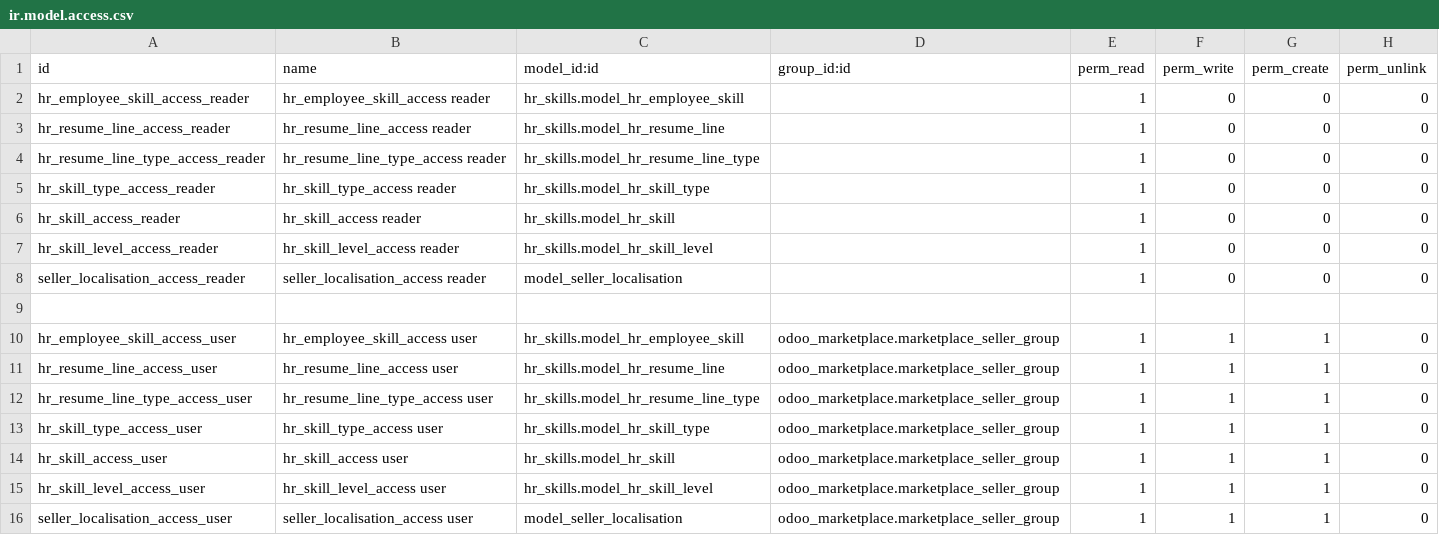
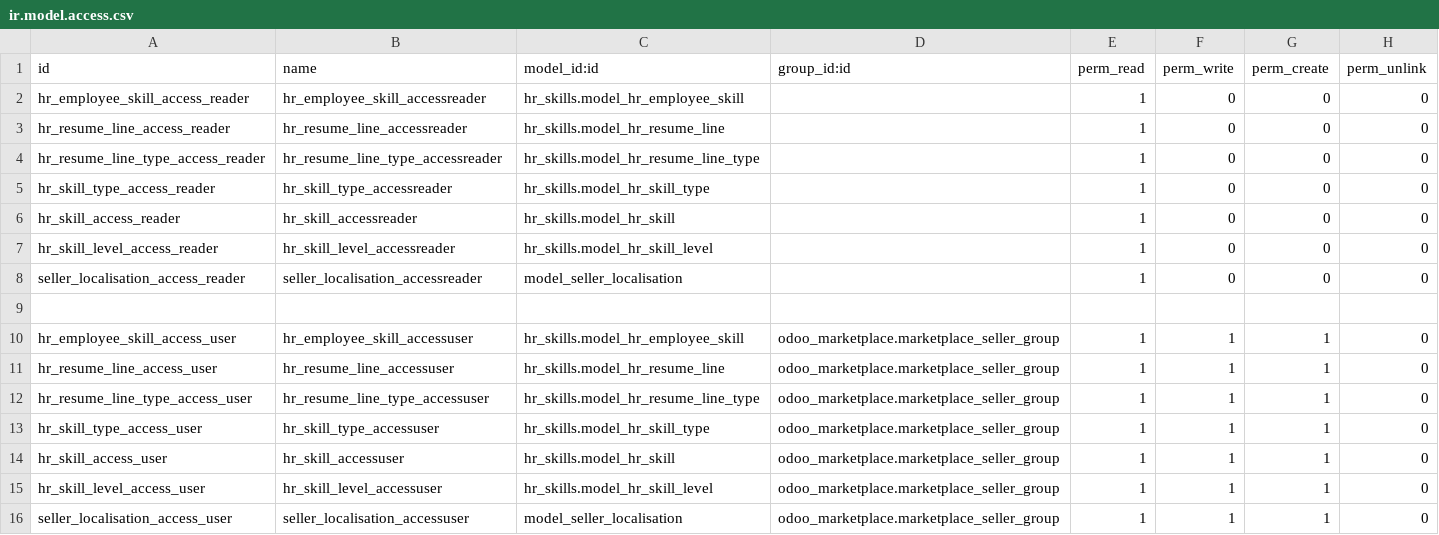
Before and after one commit to omarouhari/kolonies, a CSV file: kolonies-addons/kolonies_marketplace/security/ir.model.access.csv, drawn as a sheet.

Commit message:
[IMPL]: flake8

```diff
--- a/kolonies-addons/kolonies_marketplace/security/ir.model.access.csv
+++ b/kolonies-addons/kolonies_marketplace/security/ir.model.access.csv
@@ -1,16 +1,16 @@
 id,name,model_id:id,group_id:id,perm_read,perm_write,perm_create,perm_unlink
-hr_employee_skill_access_reader,hr_employee_skill_access reader,hr_skills.model_hr_employee_skill,,1,0,0,0
-hr_resume_line_access_reader,hr_resume_line_access reader,hr_skills.model_hr_resume_line,,1,0,0,0
-hr_resume_line_type_access_reader,hr_resume_line_type_access reader,hr_skills.model_hr_resume_line_type,,1,0,0,0
-hr_skill_type_access_reader,hr_skill_type_access reader,hr_skills.model_hr_skill_type,,1,0,0,0
-hr_skill_access_reader,hr_skill_access reader,hr_skills.model_hr_skill,,1,0,0,0
-hr_skill_level_access_reader,hr_skill_level_access reader,hr_skills.model_hr_skill_level,,1,0,0,0
-seller_localisation_access_reader,seller_localisation_access reader,model_seller_localisation          ,                                         ,1        ,0         ,0          ,0
+hr_employee_skill_access_reader,hr_employee_skill_accessreader,hr_skills.model_hr_employee_skill,,1,0,0,0
+hr_resume_line_access_reader,hr_resume_line_accessreader,hr_skills.model_hr_resume_line,,1,0,0,0
+hr_resume_line_type_access_reader,hr_resume_line_type_accessreader,hr_skills.model_hr_resume_line_type,,1,0,0,0
+hr_skill_type_access_reader,hr_skill_type_accessreader,hr_skills.model_hr_skill_type,,1,0,0,0
+hr_skill_access_reader,hr_skill_accessreader,hr_skills.model_hr_skill,,1,0,0,0
+hr_skill_level_access_reader,hr_skill_level_accessreader,hr_skills.model_hr_skill_level,,1,0,0,0
+seller_localisation_access_reader,seller_localisation_accessreader,model_seller_localisation,,1,0,0,0
 
-hr_employee_skill_access_user,hr_employee_skill_access user,hr_skills.model_hr_employee_skill,odoo_marketplace.marketplace_seller_group,1,1,1,0
-hr_resume_line_access_user,hr_resume_line_access user,hr_skills.model_hr_resume_line,odoo_marketplace.marketplace_seller_group,1,1,1,0
-hr_resume_line_type_access_user,hr_resume_line_type_access user,hr_skills.model_hr_resume_line_type,odoo_marketplace.marketplace_seller_group,1,1,1,0
-hr_skill_type_access_user,hr_skill_type_access user,hr_skills.model_hr_skill_type,odoo_marketplace.marketplace_seller_group,1,1,1,0
-hr_skill_access_user,hr_skill_access user,hr_skills.model_hr_skill,odoo_marketplace.marketplace_seller_group,1,1,1,0
-hr_skill_level_access_user,hr_skill_level_access user,hr_skills.model_hr_skill_level,odoo_marketplace.marketplace_seller_group,1,1,1,0
-seller_localisation_access_user  ,seller_localisation_access user  ,model_seller_localisation          ,odoo_marketplace.marketplace_seller_group,1        ,1         ,1          ,0
+hr_employee_skill_access_user,hr_employee_skill_accessuser,hr_skills.model_hr_employee_skill,odoo_marketplace.marketplace_seller_group,1,1,1,0
+hr_resume_line_access_user,hr_resume_line_accessuser,hr_skills.model_hr_resume_line,odoo_marketplace.marketplace_seller_group,1,1,1,0
+hr_resume_line_type_access_user,hr_resume_line_type_accessuser,hr_skills.model_hr_resume_line_type,odoo_marketplace.marketplace_seller_group,1,1,1,0
+hr_skill_type_access_user,hr_skill_type_accessuser,hr_skills.model_hr_skill_type,odoo_marketplace.marketplace_seller_group,1,1,1,0
+hr_skill_access_user,hr_skill_accessuser,hr_skills.model_hr_skill,odoo_marketplace.marketplace_seller_group,1,1,1,0
+hr_skill_level_access_user,hr_skill_level_accessuser,hr_skills.model_hr_skill_level,odoo_marketplace.marketplace_seller_group,1,1,1,0
+seller_localisation_access_user,seller_localisation_accessuser,model_seller_localisation,odoo_marketplace.marketplace_seller_group,1,1,1,0
```
